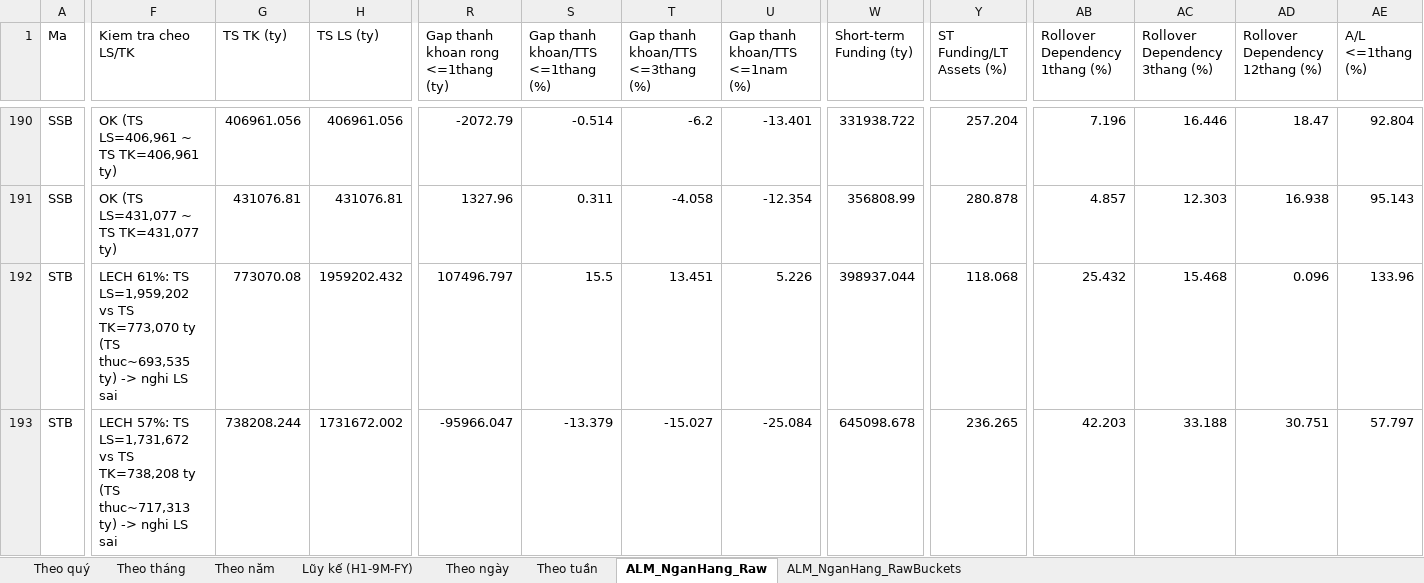
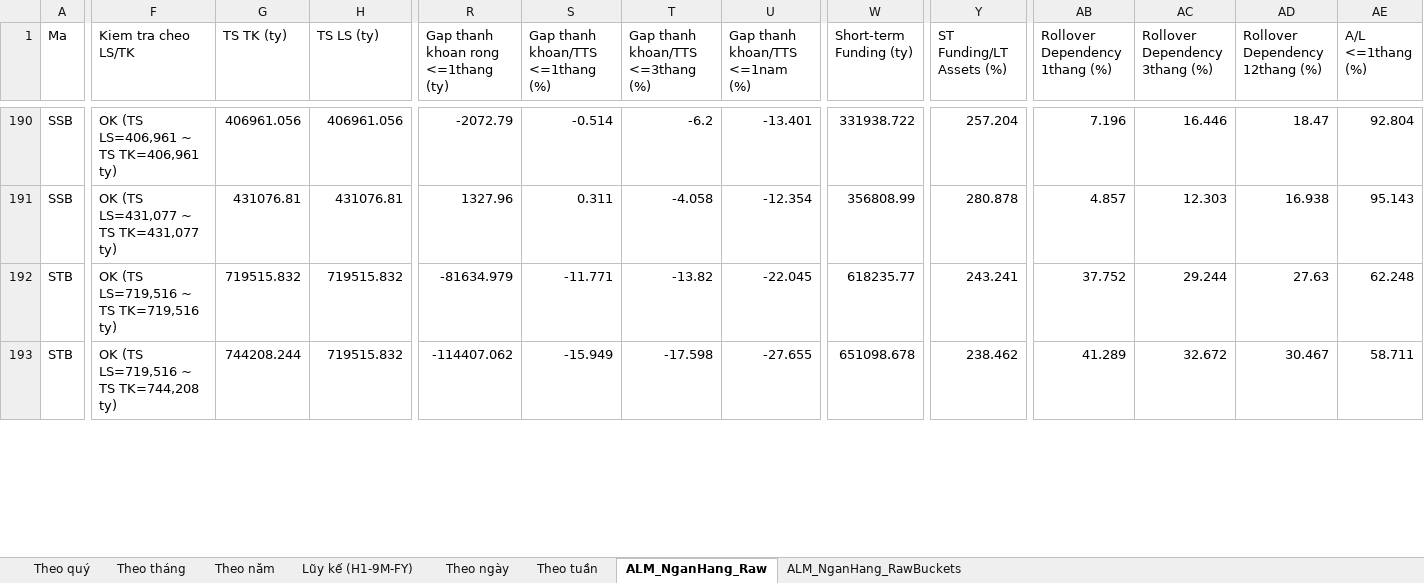
Before and after one commit to Truongutc/Phan-tich-FA, an Excel workbook: Bao cao/VIMO/VIMO_Lich_Su_Chi_So.xlsx, sheet ALM_NganHang_Raw, drawn as a sheet; only a part is shown, gaps mark what is left out; values as stored, in another font and other column widths than the file's, no borders; the diff covers the shown part only; the diff names each change by its address in the sheet, - before the commit and + after, or states it on an @@ line.

```diff
--- a/Bao cao/VIMO/VIMO_Lich_Su_Chi_So.xlsx (sheet ALM_NganHang_Raw)
+++ b/Bao cao/VIMO/VIMO_Lich_Su_Chi_So.xlsx (sheet ALM_NganHang_Raw)
-F192 (Kiem tra cheo LS/TK): LECH 61%: TS LS=1,959,202 vs TS TK=773,070 ty (TS thuc~693,535 ty) -> nghi LS sai
+F192 (Kiem tra cheo LS/TK): OK (TS LS=719,516 ~ TS TK=719,516 ty)
-G192 (TS TK (ty)): 773070.08
+G192 (TS TK (ty)): 719515.832
-H192 (TS LS (ty)): 1959202.432
+H192 (TS LS (ty)): 719515.832
-R192: 107496.797
+R192: -81634.979
-S192 (Gap thanh khoan/TTS <=1thang (%)): 15.5
+S192 (Gap thanh khoan/TTS <=1thang (%)): -11.771
-T192 (Gap thanh khoan/TTS <=3thang (%)): 13.451
+T192 (Gap thanh khoan/TTS <=3thang (%)): -13.82
-U192 (Gap thanh khoan/TTS <=1nam (%)): 5.226
+U192 (Gap thanh khoan/TTS <=1nam (%)): -22.045
-W192 (Short-term Funding (ty)): 398937.044
+W192 (Short-term Funding (ty)): 618235.77
-Y192 (ST Funding/LT Assets (%)): 118.068
+Y192 (ST Funding/LT Assets (%)): 243.241
-AB192 (Rollover Dependency 1thang (%)): 25.432
+AB192 (Rollover Dependency 1thang (%)): 37.752
-AC192 (Rollover Dependency 3thang (%)): 15.468
+AC192 (Rollover Dependency 3thang (%)): 29.244
-AD192 (Rollover Dependency 12thang (%)): 0.096
+AD192 (Rollover Dependency 12thang (%)): 27.63
-AE192 (A/L <=1thang (%)): 133.96
+AE192 (A/L <=1thang (%)): 62.248
-F193 (Kiem tra cheo LS/TK): LECH 57%: TS LS=1,731,672 vs TS TK=738,208 ty (TS thuc~717,313 ty) -> nghi LS sai
+F193 (Kiem tra cheo LS/TK): OK (TS LS=719,516 ~ TS TK=744,208 ty)
-G193 (TS TK (ty)): 738208.244
+G193 (TS TK (ty)): 744208.244
-H193 (TS LS (ty)): 1731672.002
+H193 (TS LS (ty)): 719515.832
-R193: -95966.047
+R193: -114407.062
-S193 (Gap thanh khoan/TTS <=1thang (%)): -13.379
+S193 (Gap thanh khoan/TTS <=1thang (%)): -15.949
-T193 (Gap thanh khoan/TTS <=3thang (%)): -15.027
+T193 (Gap thanh khoan/TTS <=3thang (%)): -17.598
-U193 (Gap thanh khoan/TTS <=1nam (%)): -25.084
+U193 (Gap thanh khoan/TTS <=1nam (%)): -27.655
-W193 (Short-term Funding (ty)): 645098.678
+W193 (Short-term Funding (ty)): 651098.678
-Y193 (ST Funding/LT Assets (%)): 236.265
+Y193 (ST Funding/LT Assets (%)): 238.462
-AB193 (Rollover Dependency 1thang (%)): 42.203
+AB193 (Rollover Dependency 1thang (%)): 41.289
-AC193 (Rollover Dependency 3thang (%)): 33.188
+AC193 (Rollover Dependency 3thang (%)): 32.672
-AD193 (Rollover Dependency 12thang (%)): 30.751
+AD193 (Rollover Dependency 12thang (%)): 30.467
-AE193 (A/L <=1thang (%)): 57.797
+AE193 (A/L <=1thang (%)): 58.711
```
Also changed, not shown: 198 edited cells elsewhere in this sheet, sheet ALM_NganHang_RawBuckets, 2 other files.
